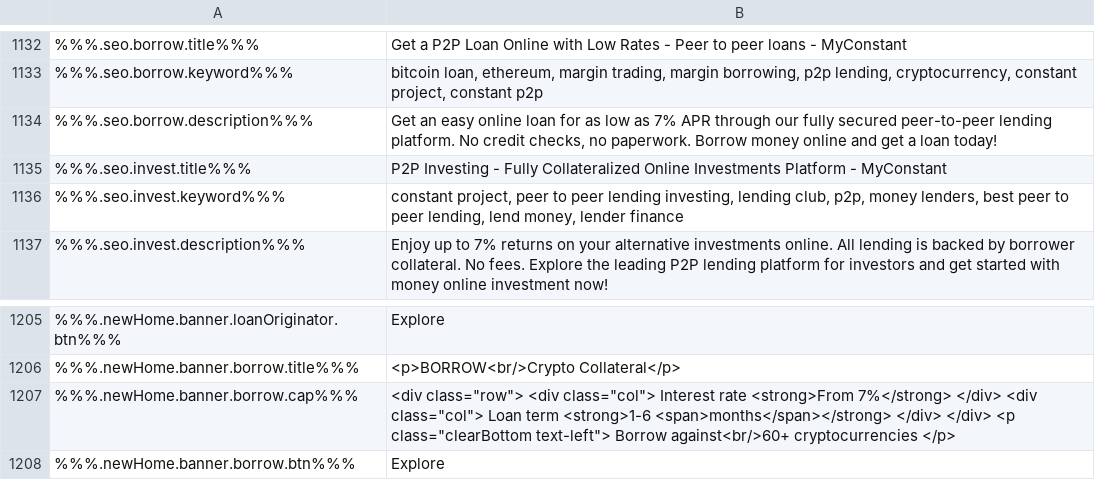
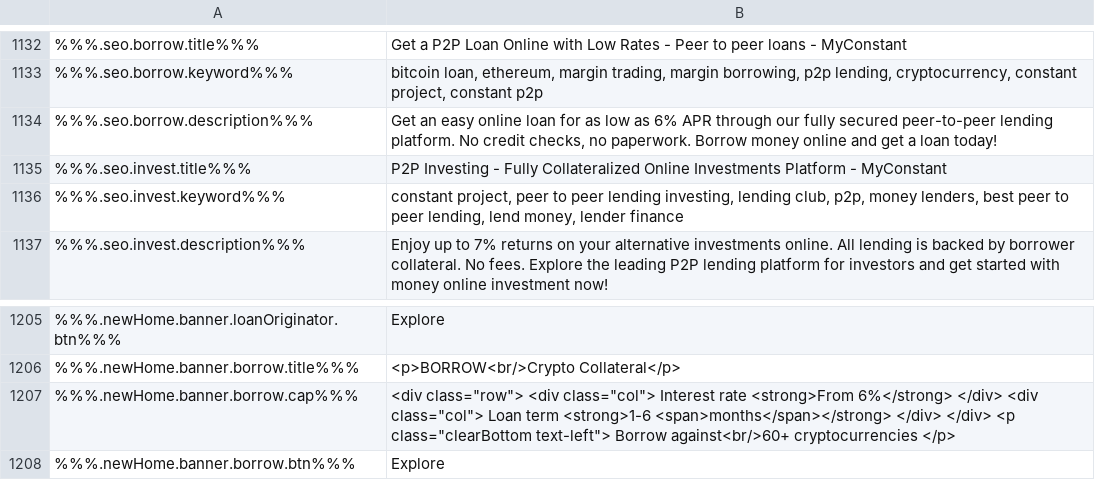
Before and after one commit to duyhtq/constant-web-i18n, a CSV file: store/en.csv, drawn as a sheet; only a part is shown, gaps mark what is left out.

```diff
--- a/store/en.csv
+++ b/store/en.csv
@@ -1140,3 +1140,3 @@
 %%%.seo.borrow.keyword%%%,"bitcoin loan, ethereum, margin trading, margin borrowing, p2p lending, cryptocurrency, constant project, constant p2p"
-%%%.seo.borrow.description%%%,"Get an easy online loan for as low as 7% APR through our fully secured peer-to-peer lending platform. No credit checks, no paperwork. Borrow money online and get a loan today!"
+%%%.seo.borrow.description%%%,"Get an easy online loan for as low as 6% APR through our fully secured peer-to-peer lending platform. No credit checks, no paperwork. Borrow money online and get a loan today!"
 %%%.seo.invest.title%%%,"P2P Investing - Fully Collateralized Online Investments Platform - MyConstant"
@@ -1213,3 +1213,3 @@
 %%%.newHome.banner.borrow.title%%%,"<p>BORROW<br/>Crypto Collateral</p>"
-%%%.newHome.banner.borrow.cap%%%,"          <div class=""row"">            <div class=""col"">              Interest rate              <strong>From 7%</strong>            </div>            <div class=""col"">              Loan term              <strong>1-6 <span>months</span></strong>            </div>          </div>          <p class=""clearBottom text-left"">            Borrow against<br/>60+ cryptocurrencies          </p>        "
+%%%.newHome.banner.borrow.cap%%%,"          <div class=""row"">            <div class=""col"">              Interest rate              <strong>From 6%</strong>            </div>            <div class=""col"">              Loan term              <strong>1-6 <span>months</span></strong>            </div>          </div>          <p class=""clearBottom text-left"">            Borrow against<br/>60+ cryptocurrencies          </p>        "
 %%%.newHome.banner.borrow.btn%%%,"Explore"
```
Also changed, not shown: 1 other file.
